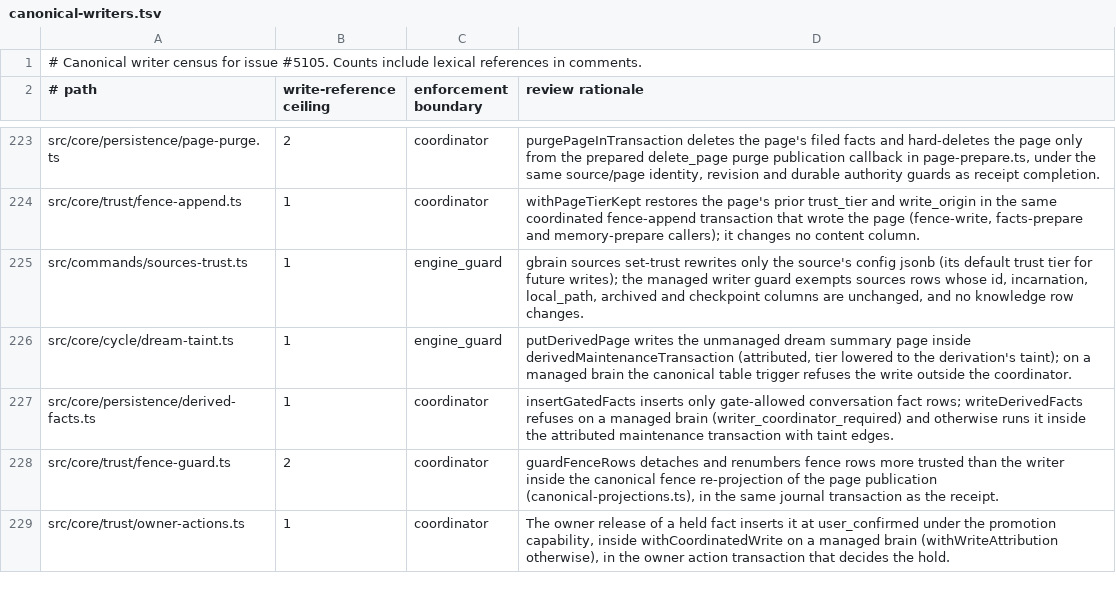
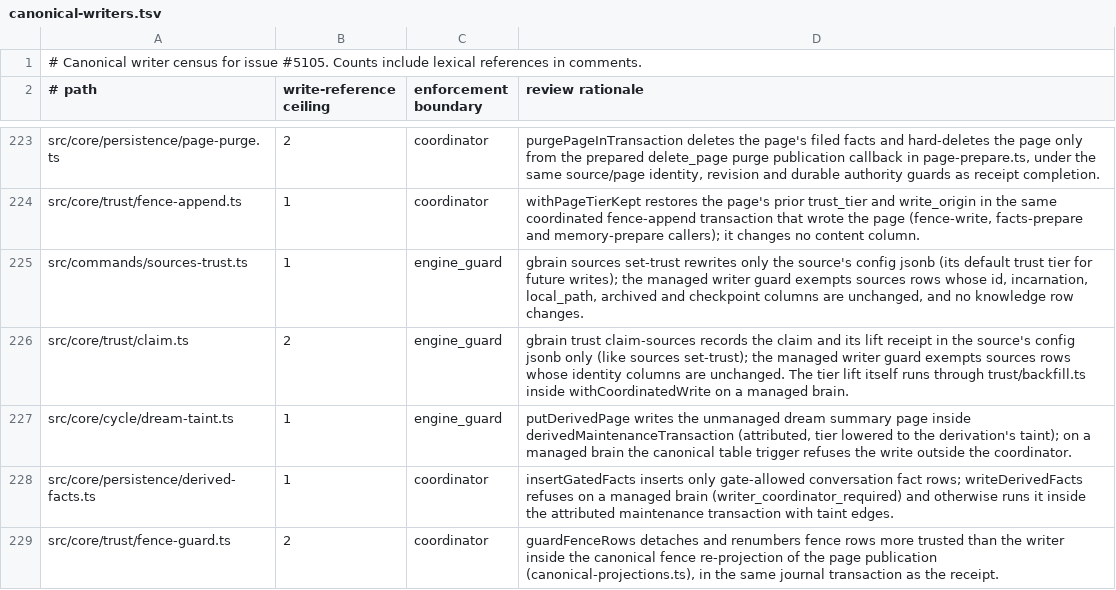
Before and after one commit to CloudEngineHub/gbrain, a TSV file: docs/architecture/canonical-writers.tsv, drawn as a sheet; only a part is shown, gaps mark what is left out; the shorter side is filled out with more unchanged rows.

Commit message:
test: inventory the claim's config writer; regenerate the CLI literal-imports golden
Co-authored-by: capy-ai[bot] <230910855+capy-ai[bot]@users.noreply.github.com>

```diff
--- a/docs/architecture/canonical-writers.tsv
+++ b/docs/architecture/canonical-writers.tsv
@@ -225,2 +225,3 @@ src/core/trust/fence-append.ts	1	coordinator	withPageTierKept restores the page'
 src/commands/sources-trust.ts	1	engine_guard	gbrain sources set-trust rewrites only the source's config jsonb (its default trust tier for future writes); the managed writer guard exempts sources rows whose id, incarnation, local_path, archived and checkpoint columns are unchanged, and no knowledge row changes.
+src/core/trust/claim.ts	2	engine_guard	gbrain trust claim-sources records the claim and its lift receipt in the source's config jsonb only (like sources set-trust); the managed writer guard exempts sources rows whose identity columns are unchanged. The tier lift itself runs through trust/backfill.ts inside withCoordinatedWrite on a managed brain.
 src/core/cycle/dream-taint.ts	1	engine_guard	putDerivedPage writes the unmanaged dream summary page inside derivedMaintenanceTransaction (attributed, tier lowered to the derivation's taint); on a managed brain the canonical table trigger refuses the write outside the coordinator.
```
Also changed, not shown: 1 other file.
